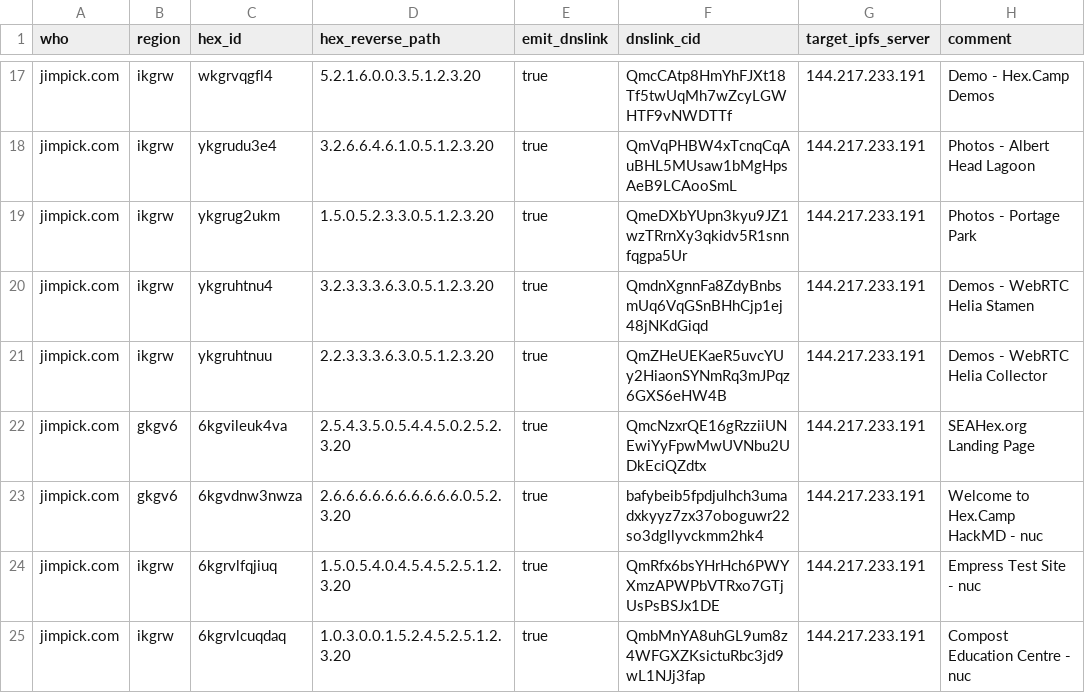
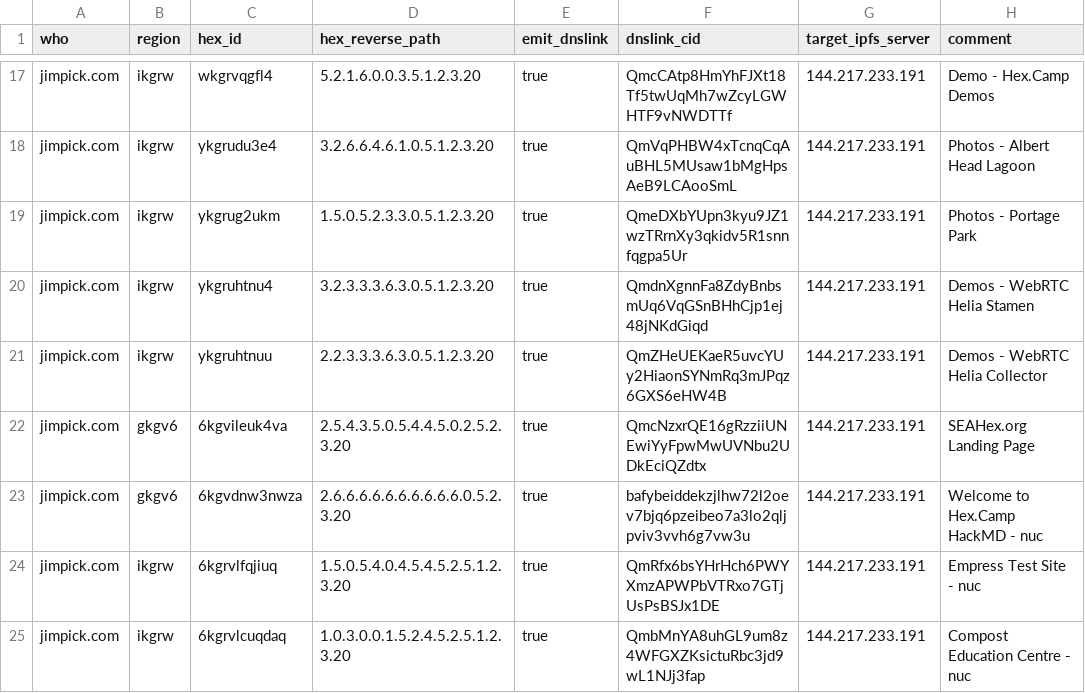
Before and after one commit to hexcamp/hexcamp-coredns-sites, a CSV file: jim.csv, drawn as a sheet; only a part is shown, gaps mark what is left out.

Commit message:
Updated from hackmd-updater

```diff
--- a/jim.csv
+++ b/jim.csv
@@ -22,3 +22,3 @@ jimpick.com,ikgrw,ykgruhtnuu,2.2.3.3.3.6.3.0.5.1.2.3.20,true,QmZHeUEKaeR5uvcYUy2
 jimpick.com,gkgv6,6kgvileuk4va,2.5.4.3.5.0.5.4.4.5.0.2.5.2.3.20,true,QmcNzxrQE16gRzziiUNEwiYyFpwMwUVNbu2UDkEciQZdtx,144.217.233.191,SEAHex.org Landing Page
-jimpick.com,gkgv6,6kgvdnw3nwza,2.6.6.6.6.6.6.6.6.6.6.0.5.2.3.20,true,bafybeib5fpdjulhch3umadxkyyz7zx37oboguwr22so3dgllyvckmm2hk4,144.217.233.191,Welcome to Hex.Camp HackMD - nuc
+jimpick.com,gkgv6,6kgvdnw3nwza,2.6.6.6.6.6.6.6.6.6.6.0.5.2.3.20,true,bafybeiddekzjlhw72l2oev7bjq6pzeibeo7a3lo2qljpviv3vvh6g7vw3u,144.217.233.191,Welcome to Hex.Camp HackMD - nuc
 jimpick.com,ikgrw,6kgrvlfqjiuq,1.5.0.5.4.0.4.5.4.5.2.5.1.2.3.20,true,QmRfx6bsYHrHch6PWYXmzAPWPbVTRxo7GTjUsPsBSJx1DE,144.217.233.191,Empress Test Site - nuc
```
